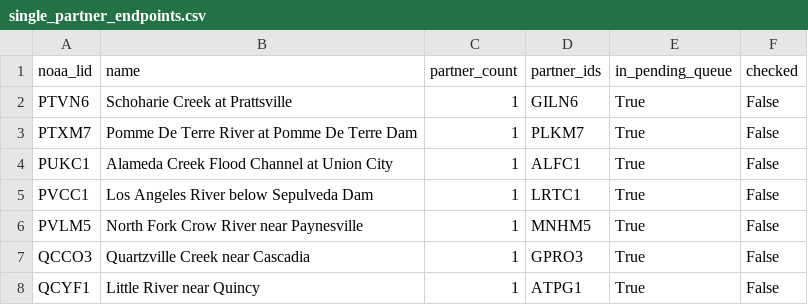
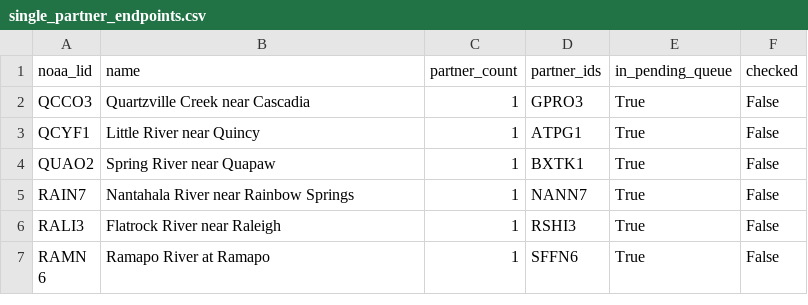
Before and after one commit to pbangiola/paddlersmap, a CSV file: data/network_audit/single_partner_endpoints.csv, drawn as a sheet; only a part is shown; the shorter side is filled out with more unchanged rows.

```diff
--- a/data/network_audit/single_partner_endpoints.csv
+++ b/data/network_audit/single_partner_endpoints.csv
@@ -1,7 +1,2 @@
 noaa_lid,name,partner_count,partner_ids,in_pending_queue,checked
-PTVN6,Schoharie Creek at Prattsville,1,GILN6,True,False
-PTXM7,Pomme De Terre River at Pomme De Terre Dam,1,PLKM7,True,False
-PUKC1,Alameda Creek Flood Channel at Union City,1,ALFC1,True,False
-PVCC1,Los Angeles River below Sepulveda Dam,1,LRTC1,True,False
-PVLM5,North Fork Crow River near Paynesville,1,MNHM5,True,False
 QCCO3,Quartzville Creek near Cascadia,1,GPRO3,True,False
```
Also changed, not shown: data/network_audit/unchecked_endpoints.csv, 3 other files.
